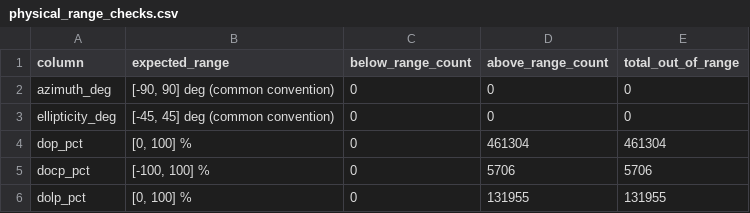
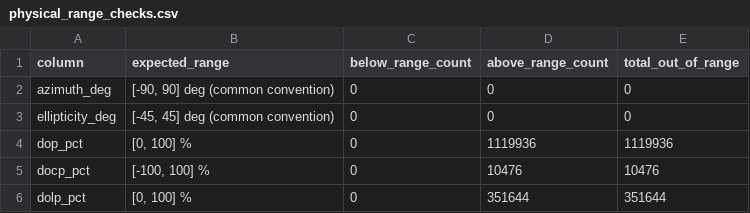
Before and after one commit to nafish08/polarization-analysis-with-realtime-dashboard, a CSV file: outputs/tables/physical_range_checks.csv, drawn as a sheet.

```diff
--- a/outputs/tables/physical_range_checks.csv
+++ b/outputs/tables/physical_range_checks.csv
@@ -3,4 +3,4 @@ azimuth_deg,"[-90, 90] deg (common convention)",0,0,0
 ellipticity_deg,"[-45, 45] deg (common convention)",0,0,0
-dop_pct,"[0, 100] %",0,461304,461304
-docp_pct,"[-100, 100] %",0,5706,5706
-dolp_pct,"[0, 100] %",0,131955,131955
+dop_pct,"[0, 100] %",0,1119936,1119936
+docp_pct,"[-100, 100] %",0,10476,10476
+dolp_pct,"[0, 100] %",0,351644,351644
```
Also changed, not shown: data/external/sunrise_sunset.csv, data/external/weather_surface_pressure.csv, 19 other files.
